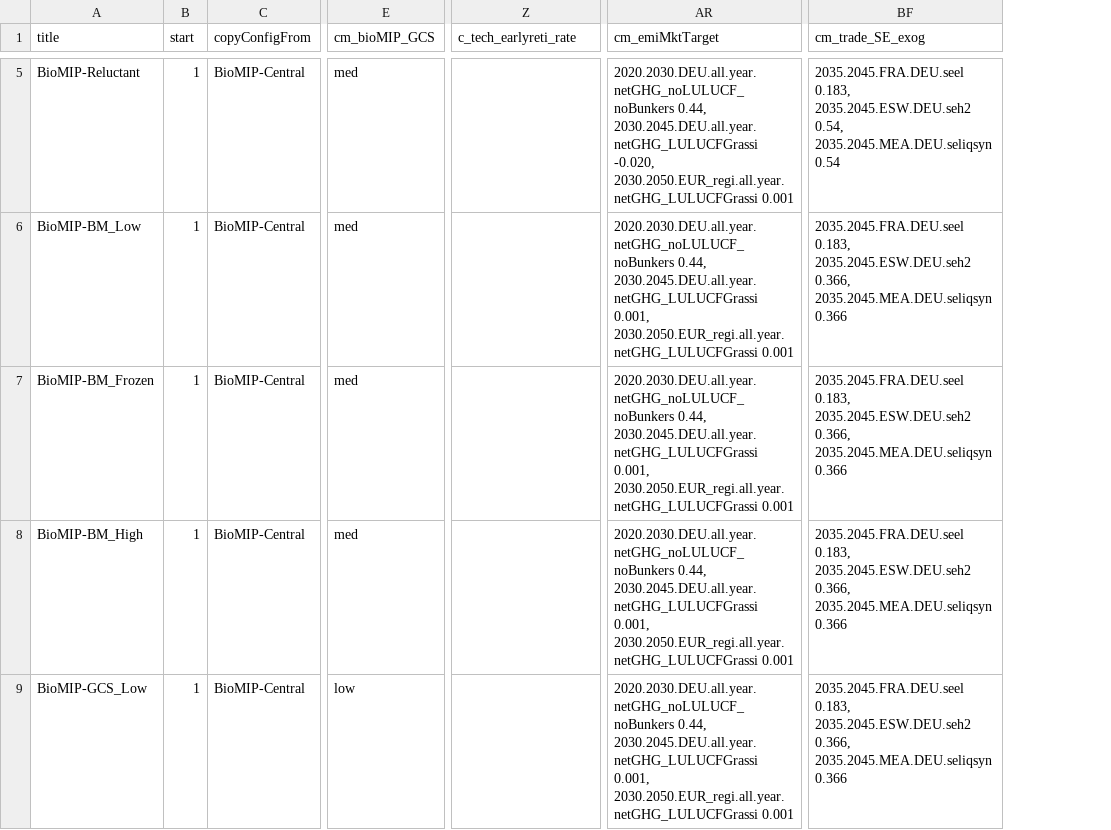
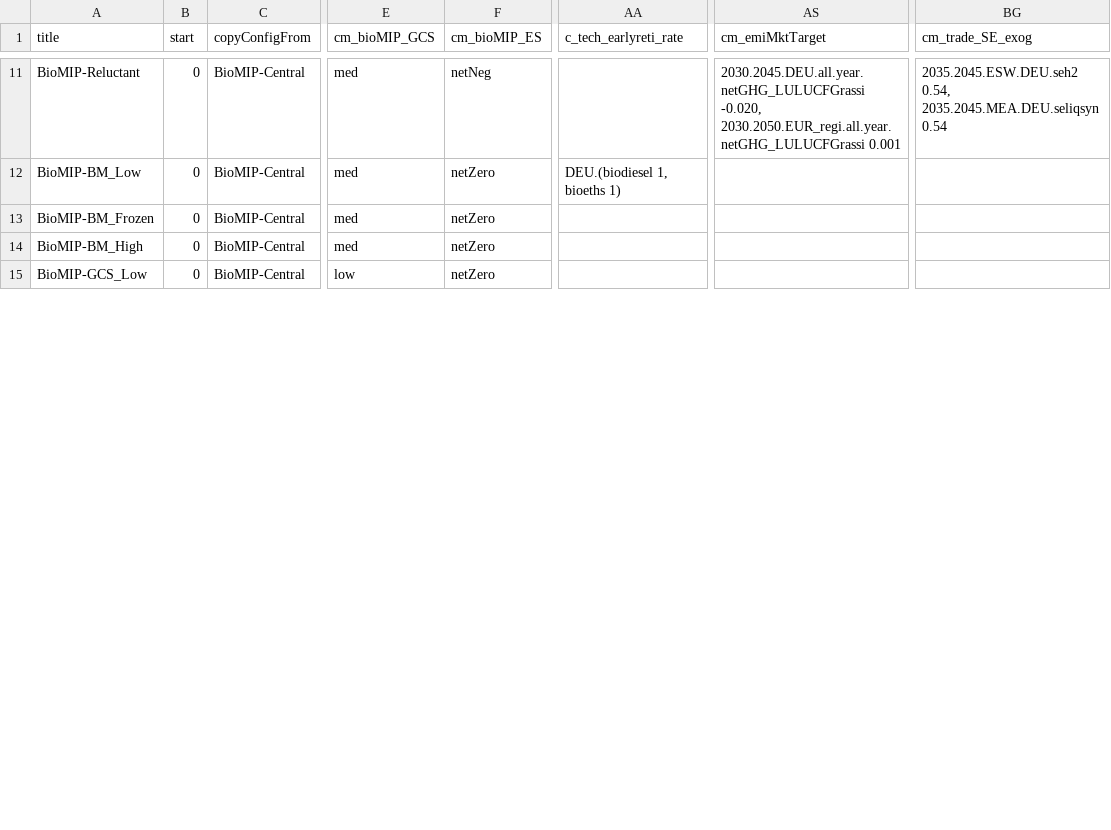
Before and after one commit to robertsalzwedel/remind, a CSV file: config/scenario_config_bioMIP.csv, drawn as a sheet; only a part is shown, gaps mark what is left out; addresses are those after the commit; the diff covers the shown part only; the diff names each change by its address in the sheet, - before the commit and + after, or states it on an @@ line.

Commit message:
allowed for early retirement, updated some bounds.

```diff
--- a/config/scenario_config_bioMIP.csv
+++ b/config/scenario_config_bioMIP.csv
+column F (cm_bioMIP_ES), rows 11-15: netNeg | netZero | netZero | netZero | netZero
-B11:B15 (start): 1
+B11:B15 (start): 0
-AS11 (cm_emiMktTarget): 2020.2030.DEU.all.year.netGHG_noLULUCF_noBunkers 0.44, 2030.2045.DEU.all.year.netGHG_LULUCFGrassi -0.020,…
+AS11 (cm_emiMktTarget): 2030.2045.DEU.all.year.netGHG_LULUCFGrassi -0.020,…
-BG11 (cm_trade_SE_exog): 2035.2045.FRA.DEU.seel 0.183, 2035.2045.ESW.DEU.seh2 0.54,…
+BG11 (cm_trade_SE_exog): 2035.2045.ESW.DEU.seh2 0.54,…
-AA12 (c_tech_earlyreti_rate): (empty)
+AA12 (c_tech_earlyreti_rate): DEU.(biodiesel 1, bioeths 1)
-AS12:AS15 (cm_emiMktTarget): 2020.2030.DEU.all.year.netGHG_noLULUCF_noBunkers 0.44, 2030.2045.DEU.all.year.netGHG_LULUCFGrassi 0.001, 2030.2050.EUR_regi.all.year.netGHG_LULUCFGrassi 0.001
+AS12:AS15 (cm_emiMktTarget): (empty)
-BG12:BG15 (cm_trade_SE_exog): 2035.2045.FRA.DEU.seel 0.183, 2035.2045.ESW.DEU.seh2 0.366, 2035.2045.MEA.DEU.seliqsyn 0.366
+BG12:BG15 (cm_trade_SE_exog): (empty)
```
Also changed, not shown: 7 added rows and 23 edited cells elsewhere in this file, 10 other files.
